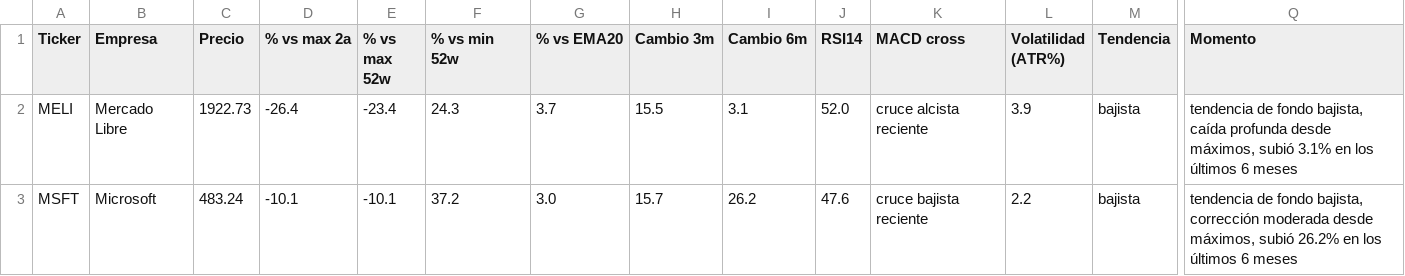
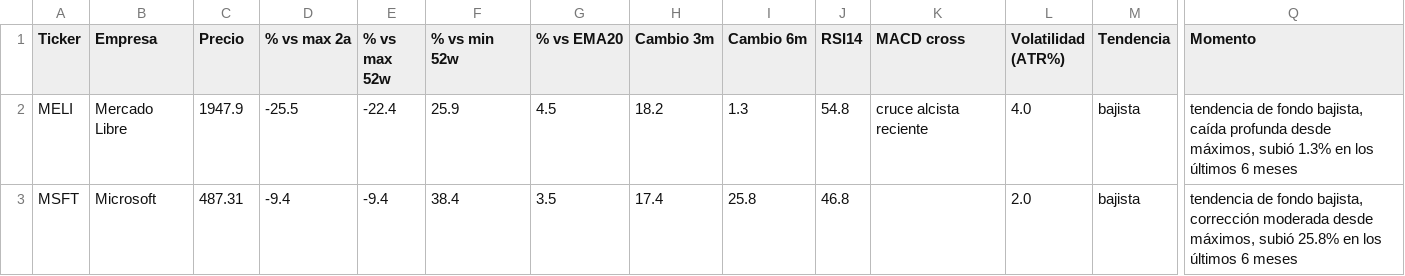
Before and after one commit to marianobuglio/invest-agent, a CSV file: analysis_result.csv, drawn as a sheet; only a part is shown, gaps mark what is left out; the diff covers the shown part only; the diff names each change by its address in the sheet, - before the commit and + after, or states it on an @@ line.

```diff
--- a/analysis_result.csv
+++ b/analysis_result.csv
-C2 (Precio): 1922.73
+C2 (Precio): 1947.9
-D2 (% vs max 2a): -26.4
+D2 (% vs max 2a): -25.5
-E2 (% vs max 52w): -23.4
+E2 (% vs max 52w): -22.4
-F2 (% vs min 52w): 24.3
+F2 (% vs min 52w): 25.9
-G2 (% vs EMA20): 3.7
+G2 (% vs EMA20): 4.5
-H2 (Cambio 3m): 15.5
+H2 (Cambio 3m): 18.2
-I2 (Cambio 6m): 3.1
+I2 (Cambio 6m): 1.3
-J2 (RSI14): 52.0
+J2 (RSI14): 54.8
-L2 (Volatilidad (ATR%)): 3.9
+L2 (Volatilidad (ATR%)): 4.0
-Q2 (Momento): …máximos, subió 3.1% en los…
+Q2 (Momento): …máximos, subió 1.3% en los…
-C3 (Precio): 483.24
+C3 (Precio): 487.31
-D3 (% vs max 2a): -10.1
+D3 (% vs max 2a): -9.4
-E3 (% vs max 52w): -10.1
+E3 (% vs max 52w): -9.4
-F3 (% vs min 52w): 37.2
+F3 (% vs min 52w): 38.4
-G3 (% vs EMA20): 3.0
+G3 (% vs EMA20): 3.5
-H3 (Cambio 3m): 15.7
+H3 (Cambio 3m): 17.4
-I3 (Cambio 6m): 26.2
+I3 (Cambio 6m): 25.8
-J3 (RSI14): 47.6
+J3 (RSI14): 46.8
-K3 (MACD cross): cruce bajista reciente
+K3 (MACD cross): (empty)
-L3 (Volatilidad (ATR%)): 2.2
+L3 (Volatilidad (ATR%)): 2.0
-Q3 (Momento): …máximos, subió 26.2% en los…
+Q3 (Momento): …máximos, subió 25.8% en los…
```
Also changed, not shown: 105 edited cells elsewhere in this file, state_previous_run.csv, 3 other files.
